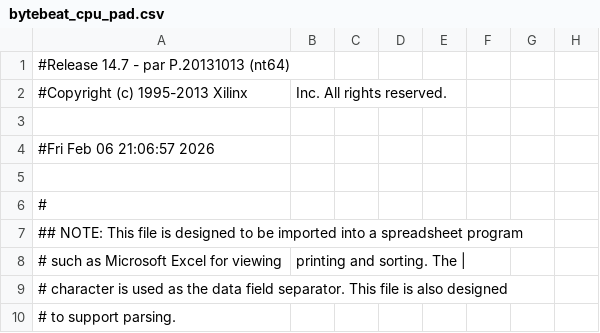
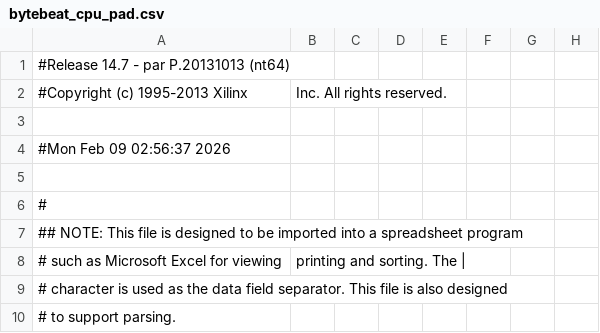
Before and after one commit to Luedalsa/DSP-Microprocessor, a CSV file: bytebeat_cpu_pad.csv, drawn as a sheet; only a part is shown; the diff names each change by its address in the sheet, - before the commit and + after, or states it on an @@ line.

```diff
--- a/bytebeat_cpu_pad.csv
+++ b/bytebeat_cpu_pad.csv
-A4: #Fri Feb 06 21:06:57 2026
+A4: #Mon Feb 09 02:56:37 2026
```
Also changed, not shown: 8 other files.
